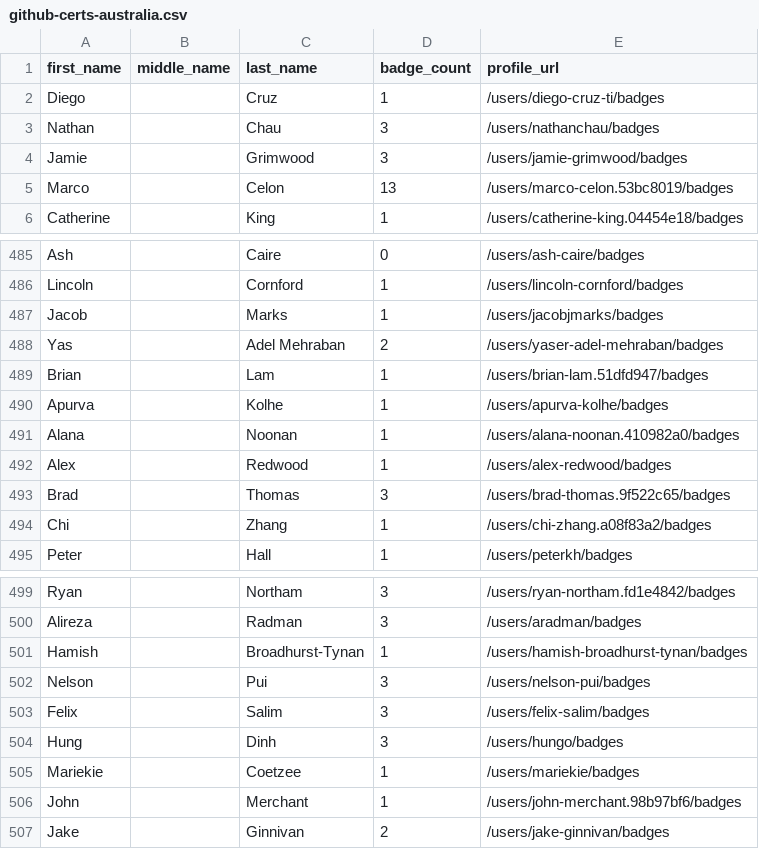
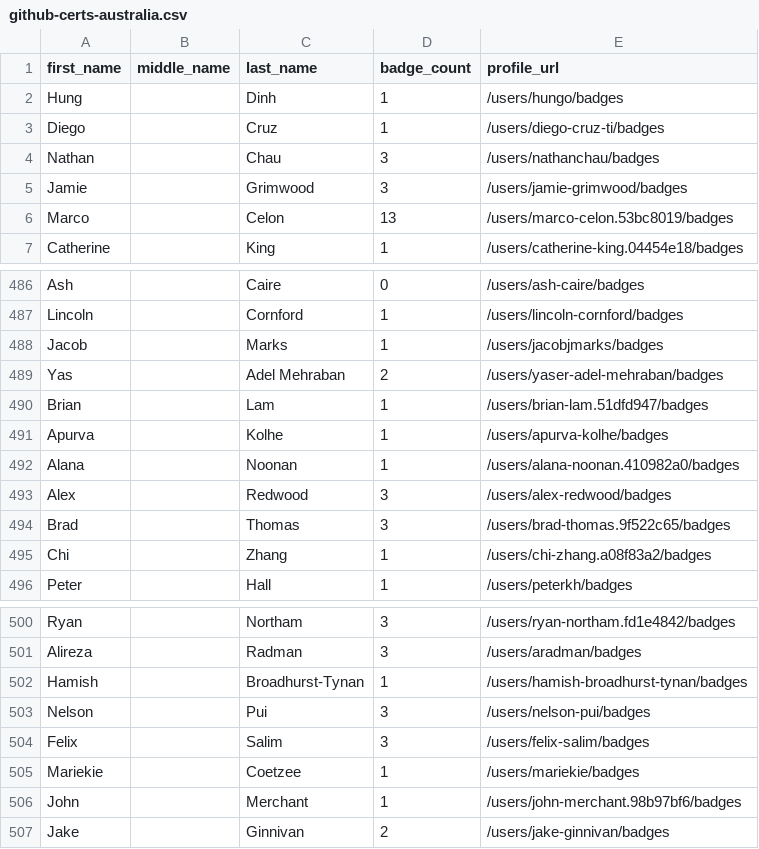
Before and after one commit to Joas707/github-certification-ranking-fork, a CSV file: datasource/github-certs-australia.csv, drawn as a sheet; only a part is shown, gaps mark what is left out.

```diff
--- a/datasource/github-certs-australia.csv
+++ b/datasource/github-certs-australia.csv
@@ -1,2 +1,3 @@
 first_name,middle_name,last_name,badge_count,profile_url
+Hung,,Dinh,1,/users/hungo/badges
 Diego,,Cruz,1,/users/diego-cruz-ti/badges
@@ -491,3 +492,3 @@ Apurva,,Kolhe,1,/users/apurva-kolhe/badges
 Alana,,Noonan,1,/users/alana-noonan.410982a0/badges
-Alex,,Redwood,1,/users/alex-redwood/badges
+Alex,,Redwood,3,/users/alex-redwood/badges
 Brad,,Thomas,3,/users/brad-thomas.9f522c65/badges
@@ -503,3 +504,2 @@ Nelson,,Pui,3,/users/nelson-pui/badges
 Felix,,Salim,3,/users/felix-salim/badges
-Hung,,Dinh,3,/users/hungo/badges
 Mariekie,,Coetzee,1,/users/mariekie/badges
```
Also changed, not shown: datasource/github-certs-angola.csv, datasource/github-certs-brazil.csv, 18 other files.
